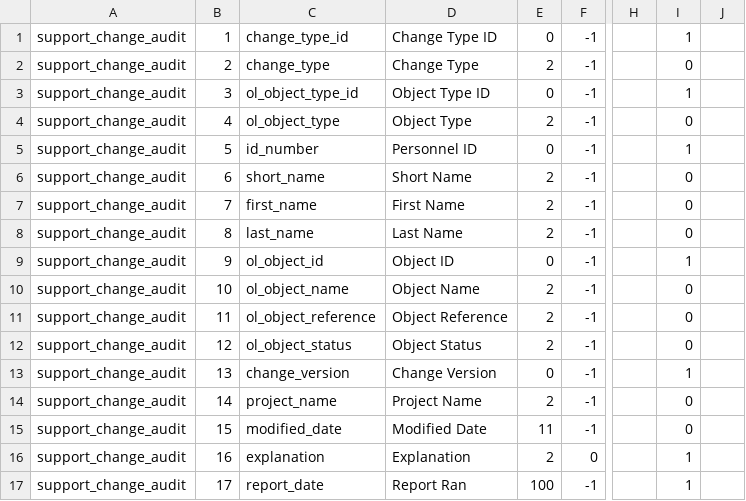
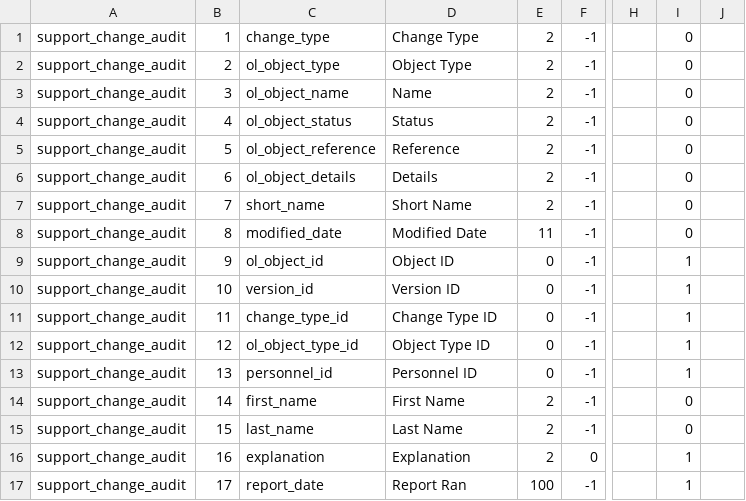
Before and after one commit to sampathjs/test_history, a CSV file: StandingDataSQL/USER_utm_config_ChangeAudit.csv, drawn as a sheet; only a part is shown, gaps mark what is left out; the diff names each change by its address in the sheet, - before the commit and + after, or states it on an @@ line.

Commit message:
Updated to the latest release version

```diff
--- a/StandingDataSQL/USER_utm_config_ChangeAudit.csv
+++ b/StandingDataSQL/USER_utm_config_ChangeAudit.csv
-C1: change_type_id
+C1: change_type
-D1: Change Type ID
+D1: Change Type
-E1: 0
+E1: 2
-I1: 1
+I1: 0
-C2: change_type
+C2: ol_object_type
-D2: Change Type
+D2: Object Type
-C3: ol_object_type_id
+C3: ol_object_name
-D3: Object Type ID
+D3: Name
-E3: 0
+E3: 2
-I3: 1
+I3: 0
-C4: ol_object_type
+C4: ol_object_status
-D4: Object Type
+D4: Status
-C5: id_number
+C5: ol_object_reference
-D5: Personnel ID
+D5: Reference
-E5: 0
+E5: 2
-I5: 1
+I5: 0
-C6: short_name
+C6: ol_object_details
-D6: Short Name
+D6: Details
-C7: first_name
+C7: short_name
-D7: First Name
+D7: Short Name
-C8: last_name
+C8: modified_date
-D8: Last Name
+D8: Modified Date
-E8: 2
+E8: 11
-C10: ol_object_name
+C10: version_id
-D10: Object Name
+D10: Version ID
-E10:E12: 2
+E10:E12: 0
-I10:I12: 0
+I10:I12: 1
-C11: ol_object_reference
+C11: change_type_id
-D11: Object Reference
+D11: Change Type ID
-C12: ol_object_status
+C12: ol_object_type_id
-D12: Object Status
+D12: Object Type ID
-C13: change_version
+C13: personnel_id
-D13: Change Version
+D13: Personnel ID
-C14: project_name
+C14: first_name
-D14: Project Name
+D14: First Name
-C15: modified_date
+C15: last_name
-D15: Modified Date
+D15: Last Name
-E15: 11
+E15: 2
```
Also changed, not shown: 5 other files.
